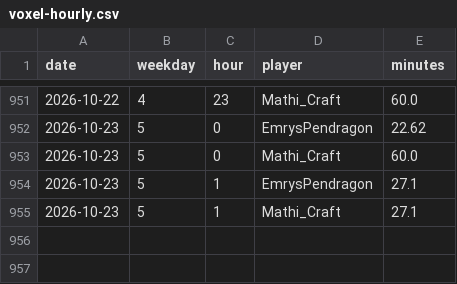
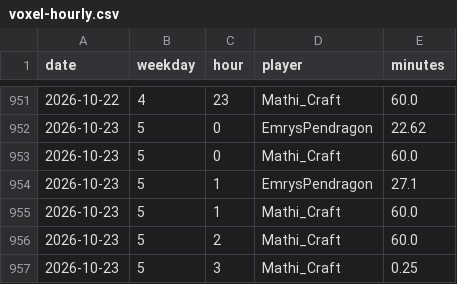
Before and after one commit to mathijsboogaert/Voxel, a CSV file: docs/data/voxel-hourly.csv, drawn as a sheet; only a part is shown, gaps mark what is left out.

```diff
--- a/docs/data/voxel-hourly.csv
+++ b/docs/data/voxel-hourly.csv
@@ -954,2 +954,4 @@ date,weekday,hour,player,minutes
 2026-10-23,5,1,EmrysPendragon,27.1
-2026-10-23,5,1,Mathi_Craft,27.1
+2026-10-23,5,1,Mathi_Craft,60.0
+2026-10-23,5,2,Mathi_Craft,60.0
+2026-10-23,5,3,Mathi_Craft,0.25
```
Also changed, not shown: docs/data/afk-history.csv, docs/data/voxel-sessions.csv, 3 other files.
